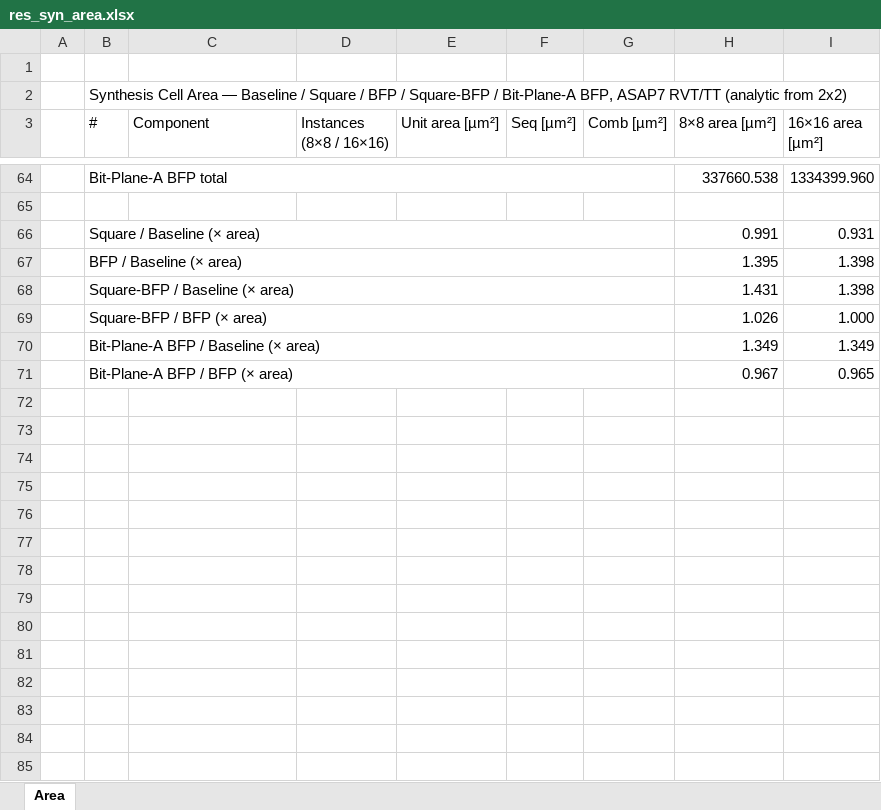
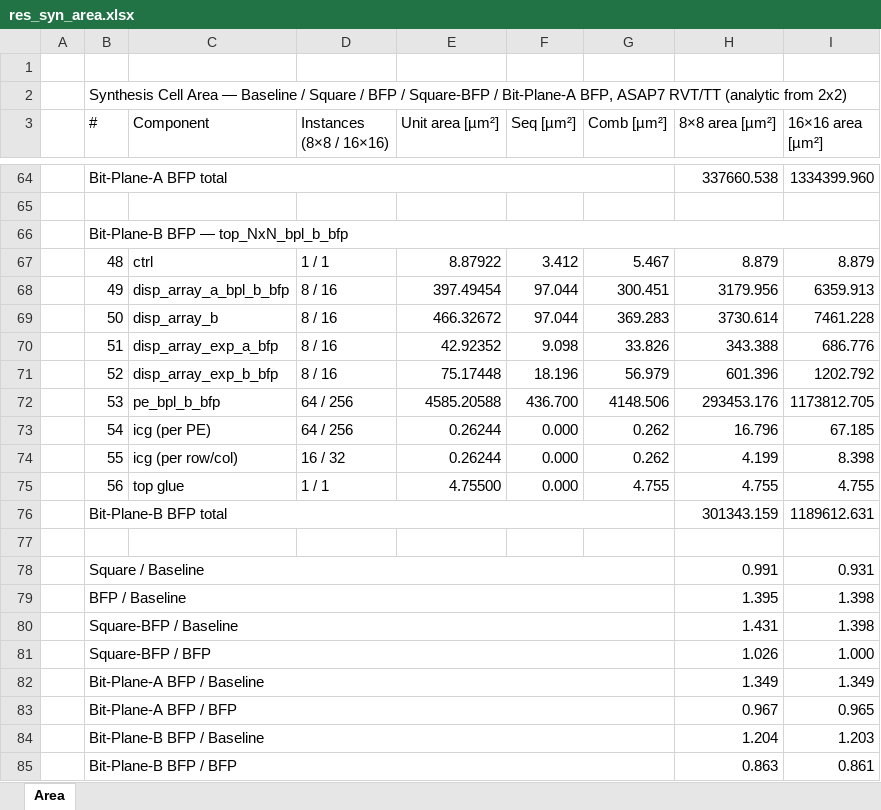
Before and after one commit to simone-machetti/ai-core, an Excel workbook: projects/ai-core/doc/data/res_syn_area.xlsx, sheet Area, drawn as a sheet; only a part is shown, gaps mark what is left out; values as stored, in another font and other column widths than the file's, no cell formats; addresses are those after the commit; the diff names each change by its address in the sheet, - before the commit and + after, or states it on an @@ line.

```diff
--- a/projects/ai-core/doc/data/res_syn_area.xlsx (sheet Area)
+++ b/projects/ai-core/doc/data/res_syn_area.xlsx (sheet Area)
+row 66:  | Bit-Plane-B BFP — top_NxN_bpl_b_bfp
+row 67:  | 48 | ctrl | 1 / 1 | 8.87922 | 3.412 | 5.467 | 8.879 | 8.879
+row 68:  | 49 | disp_array_a_bpl_b_bfp | 8 / 16 | 397.49454 | 97.044 | 300.451 | 3179.956 | 6359.913
+row 69:  | 50 | disp_array_b | 8 / 16 | 466.32672 | 97.044 | 369.283 | 3730.614 | 7461.228
+row 70:  | 51 | disp_array_exp_a_bfp | 8 / 16 | 42.92352 | 9.098 | 33.826 | 343.388 | 686.776
+row 71:  | 52 | disp_array_exp_b_bfp | 8 / 16 | 75.17448 | 18.196 | 56.979 | 601.396 | 1202.792
+row 72:  | 53 | pe_bpl_b_bfp | 64 / 256 | 4585.20588 | 436.700 | 4148.506 | 293453.176 | 1173812.705
+row 73:  | 54 | icg (per PE) | 64 / 256 | 0.26244 | 0.000 | 0.262 | 16.796 | 67.185
+row 74:  | 55 | icg (per row/col) | 16 / 32 | 0.26244 | 0.000 | 0.262 | 4.199 | 8.398
+row 75:  | 56 | top glue | 1 / 1 | 4.75500 | 0.000 | 4.755 | 4.755 | 4.755
+row 76:  | Bit-Plane-B BFP total |  |  |  |  |  | 301343.159 | 1189612.631
+row 77: (empty)
-B78 (#): Square / Baseline (× area)
+B78 (#): Square / Baseline
-B79 (#): BFP / Baseline (× area)
+B79 (#): BFP / Baseline
-B80 (#): Square-BFP / Baseline (× area)
+B80 (#): Square-BFP / Baseline
-B81 (#): Square-BFP / BFP (× area)
+B81 (#): Square-BFP / BFP
-B82 (#): Bit-Plane-A BFP / Baseline (× area)
+B82 (#): Bit-Plane-A BFP / Baseline
-B83 (#): Bit-Plane-A BFP / BFP (× area)
+B83 (#): Bit-Plane-A BFP / BFP
+row 84:  | Bit-Plane-B BFP / Baseline |  |  |  |  |  | 1.204 | 1.203
+row 85:  | Bit-Plane-B BFP / BFP |  |  |  |  |  | 0.863 | 0.861
```
Also changed, not shown: cell formats, projects/ai-core/doc/data/res_syn_mode_pwr.xlsx, projects/ai-core/doc/data/res_syn_pe_area.xlsx, 45 other files.
